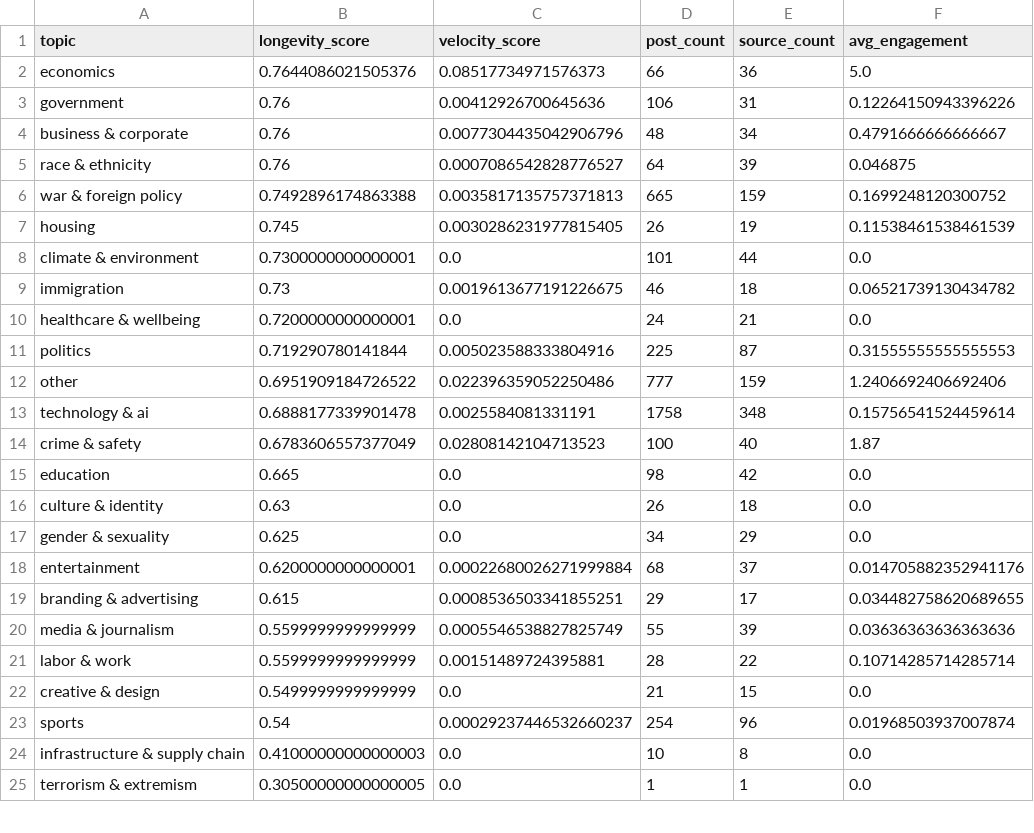
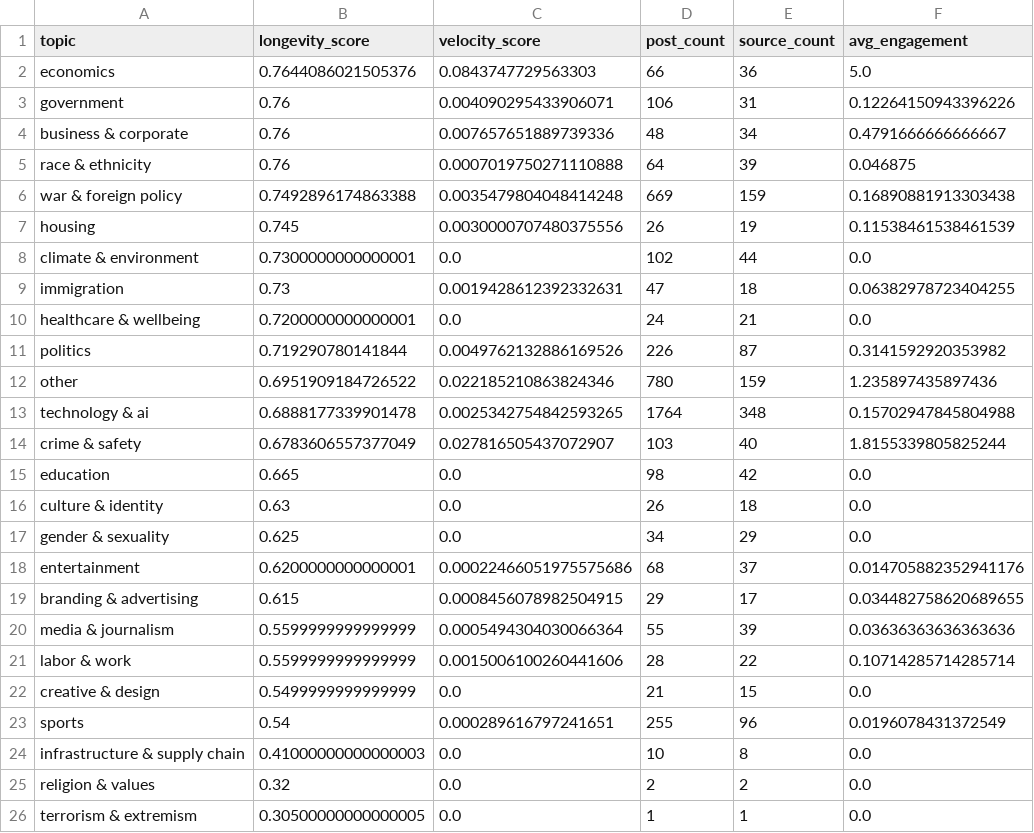
Before and after one commit to Chudetat/moodlight, a CSV file: topic_longevity.csv, drawn as a sheet; only a part is shown; the diff covers the shown part only.

```diff
--- a/topic_longevity.csv
+++ b/topic_longevity.csv
@@ -1,15 +1,15 @@
 topic,longevity_score,velocity_score,post_count,source_count,avg_engagement
-economics,0.7644086021505376,0.08517734971576373,66,36,5.0
-government,0.76,0.00412926700645636,106,31,0.12264150943396226
-business & corporate,0.76,0.0077304435042906796,48,34,0.4791666666666667
-race & ethnicity,0.76,0.0007086542828776527,64,39,0.046875
-war & foreign policy,0.7492896174863388,0.0035817135757371813,665,159,0.1699248120300752
-housing,0.745,0.0030286231977815405,26,19,0.11538461538461539
-climate & environment,0.7300000000000001,0.0,101,44,0.0
-immigration,0.73,0.0019613677191226675,46,18,0.06521739130434782
+economics,0.7644086021505376,0.0843747729563303,66,36,5.0
+government,0.76,0.004090295433906071,106,31,0.12264150943396226
+business & corporate,0.76,0.007657651889739336,48,34,0.4791666666666667
+race & ethnicity,0.76,0.0007019750271110888,64,39,0.046875
+war & foreign policy,0.7492896174863388,0.0035479804048414248,669,159,0.16890881913303438
+housing,0.745,0.0030000707480375556,26,19,0.11538461538461539
+climate & environment,0.7300000000000001,0.0,102,44,0.0
+immigration,0.73,0.0019428612392332631,47,18,0.06382978723404255
 healthcare & wellbeing,0.7200000000000001,0.0,24,21,0.0
-politics,0.719290780141844,0.005023588333804916,225,87,0.31555555555555553
-other,0.6951909184726522,0.022396359052250486,777,159,1.2406692406692406
-technology & ai,0.6888177339901478,0.0025584081331191,1758,348,0.15756541524459614
-crime & safety,0.6783606557377049,0.02808142104713523,100,40,1.87
+politics,0.719290780141844,0.0049762132886169526,226,87,0.3141592920353982
+other,0.6951909184726522,0.022185210863824346,780,159,1.235897435897436
+technology & ai,0.6888177339901478,0.0025342754842593265,1764,348,0.15702947845804988
+crime & safety,0.6783606557377049,0.027816505437072907,103,40,1.8155339805825244
 education,0.665,0.0,98,42,0.0
@@ -17,9 +17,10 @@ culture & identity,0.63,0.0,26,18,0.0
 gender & sexuality,0.625,0.0,34,29,0.0
-entertainment,0.6200000000000001,0.00022680026271999884,68,37,0.014705882352941176
-branding & advertising,0.615,0.0008536503341855251,29,17,0.034482758620689655
-media & journalism,0.5599999999999999,0.0005546538827825749,55,39,0.03636363636363636
-labor & work,0.5599999999999999,0.00151489724395881,28,22,0.10714285714285714
+entertainment,0.6200000000000001,0.00022466051975575686,68,37,0.014705882352941176
+branding & advertising,0.615,0.0008456078982504915,29,17,0.034482758620689655
+media & journalism,0.5599999999999999,0.0005494304030066364,55,39,0.03636363636363636
+labor & work,0.5599999999999999,0.0015006100260441606,28,22,0.10714285714285714
 creative & design,0.5499999999999999,0.0,21,15,0.0
-sports,0.54,0.00029237446532660237,254,96,0.01968503937007874
+sports,0.54,0.000289616797241651,255,96,0.0196078431372549
 infrastructure & supply chain,0.41000000000000003,0.0,10,8,0.0
+religion & values,0.32,0.0,2,2,0.0
 terrorism & extremism,0.30500000000000005,0.0,1,1,0.0
```
Also changed, not shown: 1 removed row elsewhere in this file, markets.csv, news.csv, 4 other files.
